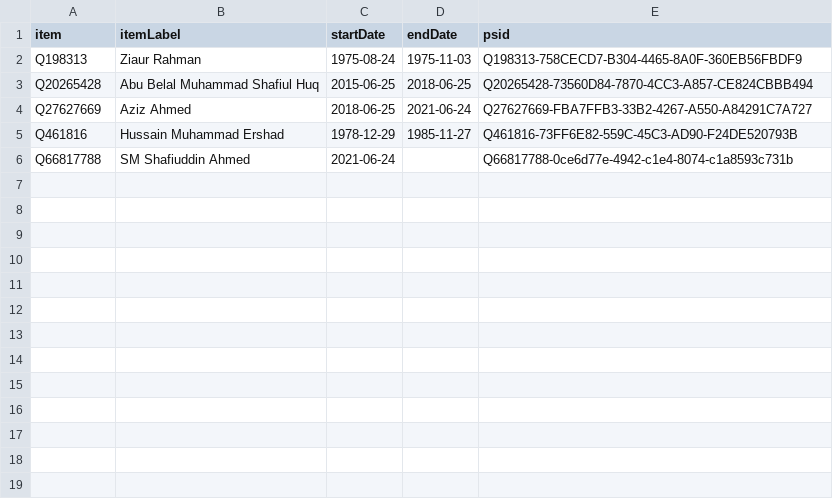
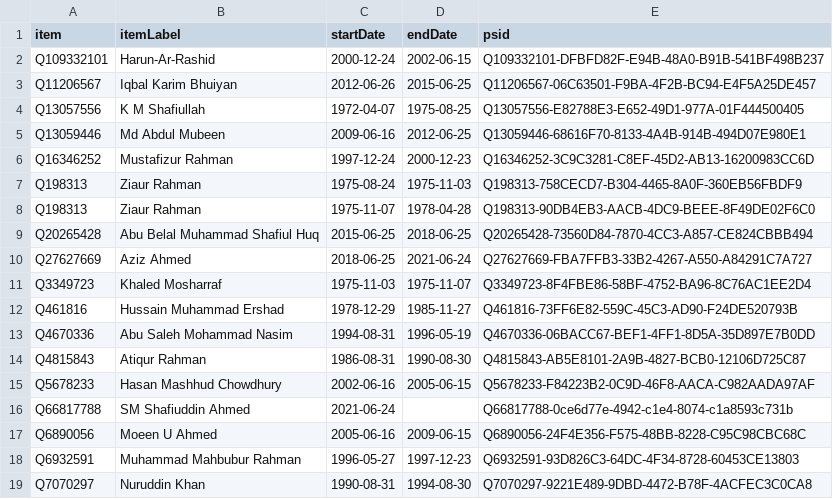
Before and after one commit to every-politician-scrapers/bangladesh-ministers, a CSV file: sources/army-chief/wikidata.csv, drawn as a sheet.

Commit message:
Compare external sources to Wikidata

```diff
--- a/sources/army-chief/wikidata.csv
+++ b/sources/army-chief/wikidata.csv
@@ -1,6 +1,19 @@
 item,itemLabel,startDate,endDate,psid
+Q109332101,Harun-Ar-Rashid,2000-12-24,2002-06-15,Q109332101-DFBFD82F-E94B-48A0-B91B-541BF498B237
+Q11206567,Iqbal Karim Bhuiyan,2012-06-26,2015-06-25,Q11206567-06C63501-F9BA-4F2B-BC94-E4F5A25DE457
+Q13057556,K M Shafiullah,1972-04-07,1975-08-25,Q13057556-E82788E3-E652-49D1-977A-01F444500405
+Q13059446,Md Abdul Mubeen,2009-06-16,2012-06-25,Q13059446-68616F70-8133-4A4B-914B-494D07E980E1
+Q16346252,Mustafizur Rahman,1997-12-24,2000-12-23,Q16346252-3C9C3281-C8EF-45D2-AB13-16200983CC6D
 Q198313,Ziaur Rahman,1975-08-24,1975-11-03,Q198313-758CECD7-B304-4465-8A0F-360EB56FBDF9
+Q198313,Ziaur Rahman,1975-11-07,1978-04-28,Q198313-90DB4EB3-AACB-4DC9-BEEE-8F49DE02F6C0
 Q20265428,Abu Belal Muhammad Shafiul Huq,2015-06-25,2018-06-25,Q20265428-73560D84-7870-4CC3-A857-CE824CBBB494
 Q27627669,Aziz Ahmed,2018-06-25,2021-06-24,Q27627669-FBA7FFB3-33B2-4267-A550-A84291C7A727
+Q3349723,Khaled Mosharraf,1975-11-03,1975-11-07,Q3349723-8F4FBE86-58BF-4752-BA96-8C76AC1EE2D4
 Q461816,Hussain Muhammad Ershad,1978-12-29,1985-11-27,Q461816-73FF6E82-559C-45C3-AD90-F24DE520793B
+Q4670336,Abu Saleh Mohammad Nasim,1994-08-31,1996-05-19,Q4670336-06BACC67-BEF1-4FF1-8D5A-35D897E7B0DD
+Q4815843,Atiqur Rahman,1986-08-31,1990-08-30,Q4815843-AB5E8101-2A9B-4827-BCB0-12106D725C87
+Q5678233,Hasan Mashhud Chowdhury,2002-06-16,2005-06-15,Q5678233-F84223B2-0C9D-46F8-AACA-C982AADA97AF
 Q66817788,SM Shafiuddin Ahmed,2021-06-24,,Q66817788-0ce6d77e-4942-c1e4-8074-c1a8593c731b
+Q6890056,Moeen U Ahmed,2005-06-16,2009-06-15,Q6890056-24F4E356-F575-48BB-8228-C95C98CBC68C
+Q6932591,Muhammad Mahbubur Rahman,1996-05-27,1997-12-23,Q6932591-93D826C3-64DC-4F34-8728-60453CE13803
+Q7070297,Nuruddin Khan,1990-08-31,1994-08-30,Q7070297-9221E489-9DBD-4472-B78F-4ACFEC3C0CA8
```
Also changed, not shown: sources/army-chief/diff.csv, sources/naval-chief/diff.csv, 1 other file.
